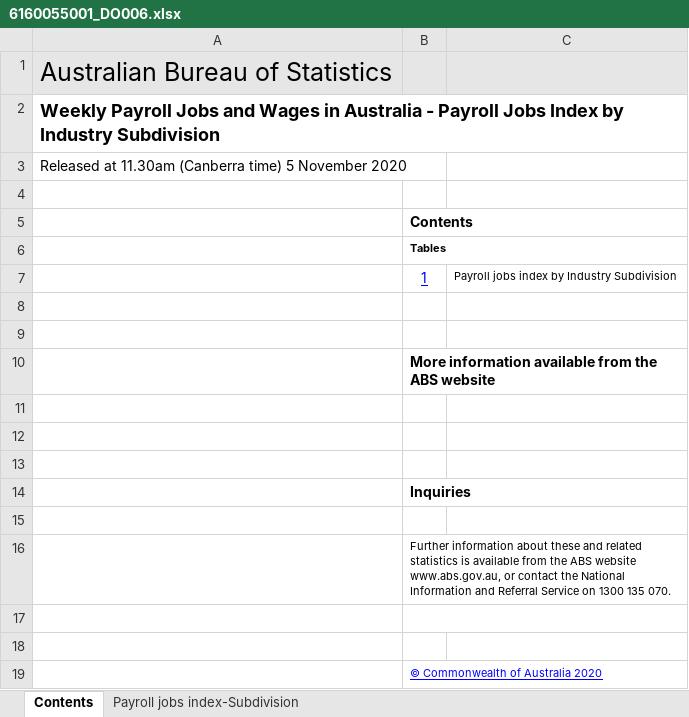
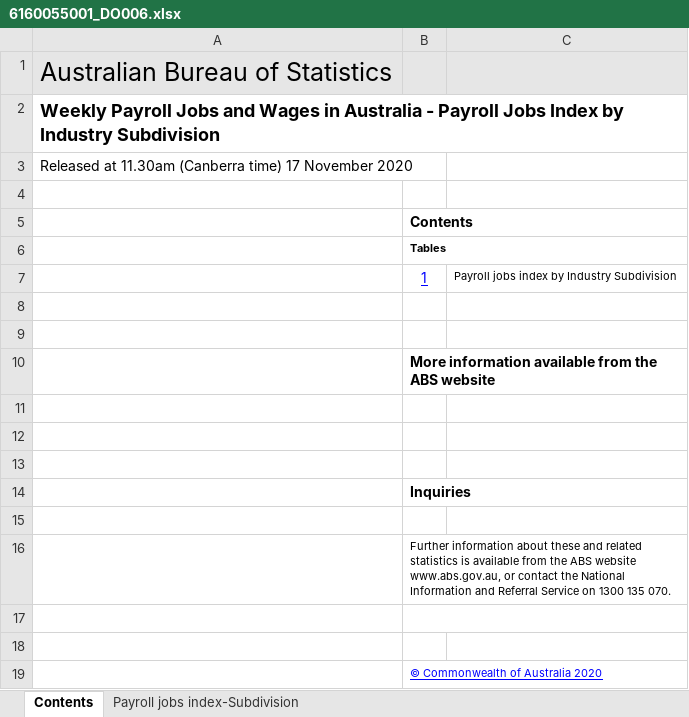
Before and after one commit to grattan/macro_dashboard_data, an Excel workbook: data-raw/abs/payrolls/6160055001_DO006.xlsx, sheet Contents, drawn as a sheet; values as stored, in another font and other column widths than the file's, no borders; charts and pictures not drawn; the diff names each change by its address in the sheet, - before the commit and + after, or states it on an @@ line.

```diff
--- a/data-raw/abs/payrolls/6160055001_DO006.xlsx (sheet Contents)
+++ b/data-raw/abs/payrolls/6160055001_DO006.xlsx (sheet Contents)
-A3: …(Canberra time) 5 November 2020
+A3: …(Canberra time) 17 November 2020
```
Also changed, not shown: sheet Payroll jobs index-Subdivision, data-raw/abs/payrolls/6160055001_DO005.xlsx, data-raw/abs/payrolls/6160055001_DO007.xlsx, 11 other files.
